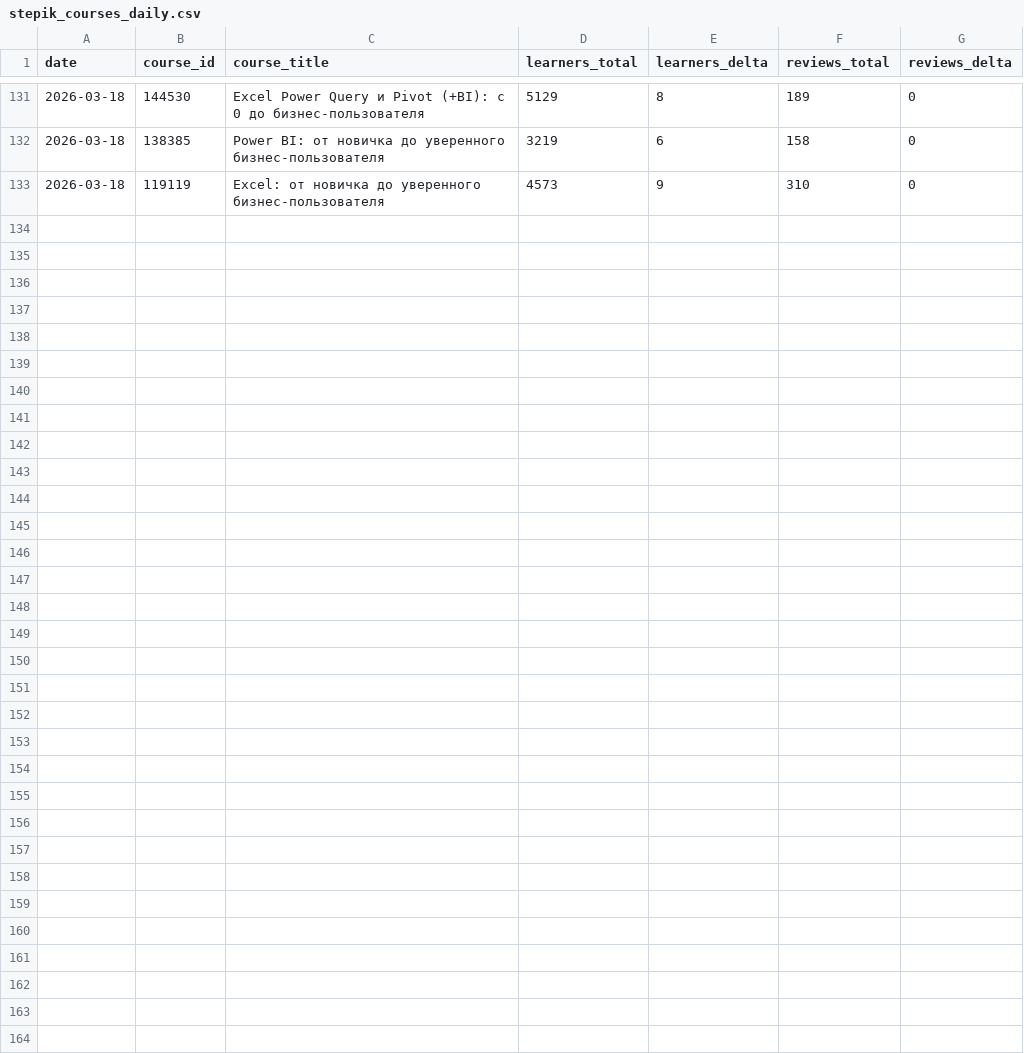
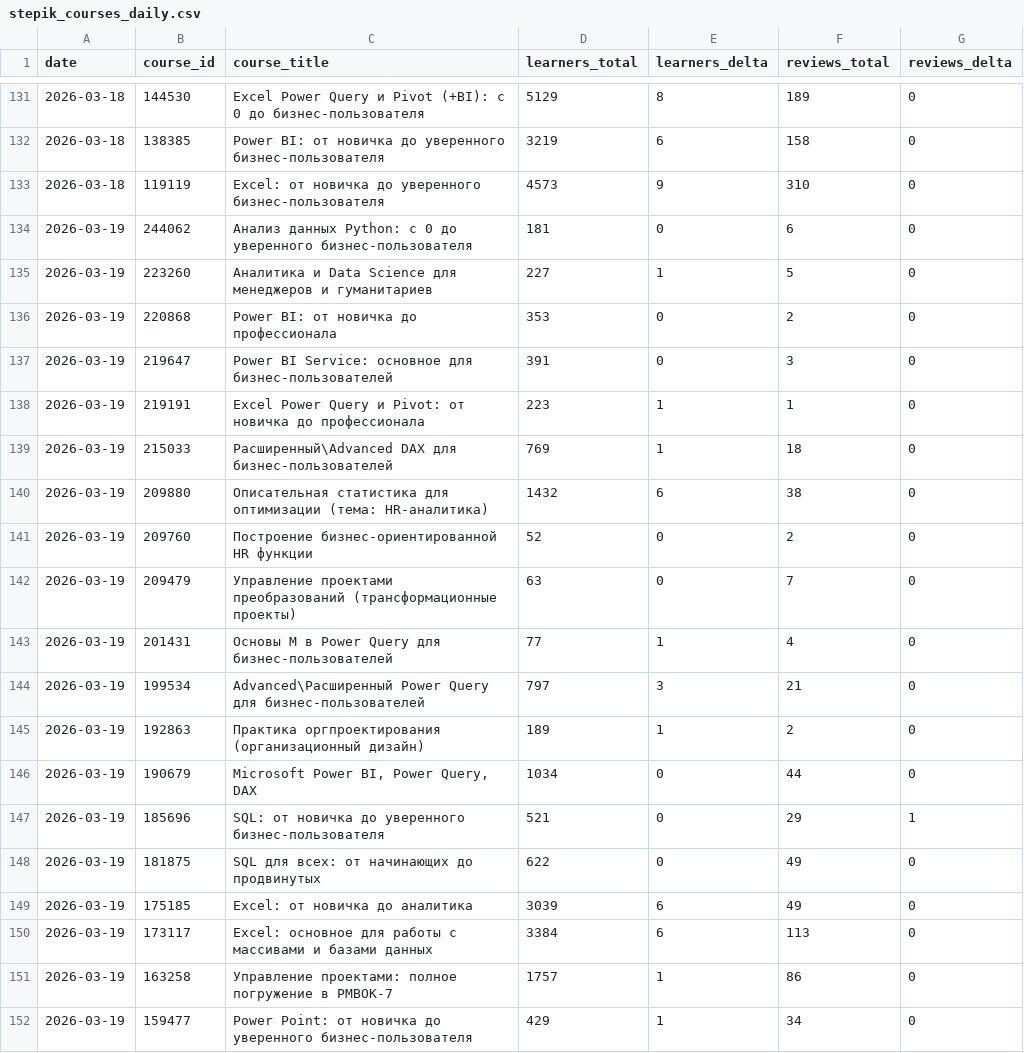
Before and after one commit to renatlotfullin/python-parser, a CSV file: stepik_courses_daily.csv, drawn as a sheet; only a part is shown, gaps mark what is left out; the diff covers the shown part only; the diff names each change by its address in the sheet, - before the commit and + after, or states it on an @@ line.

```diff
--- a/stepik_courses_daily.csv
+++ b/stepik_courses_daily.csv
+row 134: 2026-03-19 | 244062 | Анализ данных Python: с 0 до уверенного бизнес-пользователя | 181 | 0 | 6 | 0
+row 135: 2026-03-19 | 223260 | Аналитика и Data Science для менеджеров и гуманитариев | 227 | 1 | 5 | 0
+row 136: 2026-03-19 | 220868 | Power BI: от новичка до профессионала | 353 | 0 | 2 | 0
+row 137: 2026-03-19 | 219647 | Power BI Service: основное для бизнес-пользователей | 391 | 0 | 3 | 0
+row 138: 2026-03-19 | 219191 | Excel Power Query и Pivot: от новичка до профессионала | 223 | 1 | 1 | 0
+row 139: 2026-03-19 | 215033 | Расширенный\Advanced DAX для бизнес-пользователей | 769 | 1 | 18 | 0
+row 140: 2026-03-19 | 209880 | Описательная статистика для оптимизации (тема: HR-аналитика) | 1432 | 6 | 38 | 0
+row 141: 2026-03-19 | 209760 | Построение бизнес-ориентированной HR функции | 52 | 0 | 2 | 0
+row 142: 2026-03-19 | 209479 | Управление проектами преобразований (трансформационные проекты) | 63 | 0 | 7 | 0
+row 143: 2026-03-19 | 201431 | Основы M в Power Query для бизнес-пользователей | 77 | 1 | 4 | 0
+row 144: 2026-03-19 | 199534 | Advanced\Расширенный Power Query для бизнес-пользователей | 797 | 3 | 21 | 0
+row 145: 2026-03-19 | 192863 | Практика оргпроектирования (организационный дизайн) | 189 | 1 | 2 | 0
+row 146: 2026-03-19 | 190679 | Microsoft Power BI, Power Query, DAX | 1034 | 0 | 44 | 0
+row 147: 2026-03-19 | 185696 | SQL: от новичка до уверенного бизнес-пользователя | 521 | 0 | 29 | 1
+row 148: 2026-03-19 | 181875 | SQL для всех: от начинающих до продвинутых | 622 | 0 | 49 | 0
+row 149: 2026-03-19 | 175185 | Excel: от новичка до аналитика | 3039 | 6 | 49 | 0
+row 150: 2026-03-19 | 173117 | Excel: основное для работы с массивами и базами данных | 3384 | 6 | 113 | 0
+row 151: 2026-03-19 | 163258 | Управление проектами: полное погружение в PMBOK-7 | 1757 | 1 | 86 | 0
+row 152: 2026-03-19 | 159477 | Power Point: от новичка до уверенного бизнес-пользователя | 429 | 1 | 34 | 0
```
Also changed, not shown: 9 added rows elsewhere in this file.
